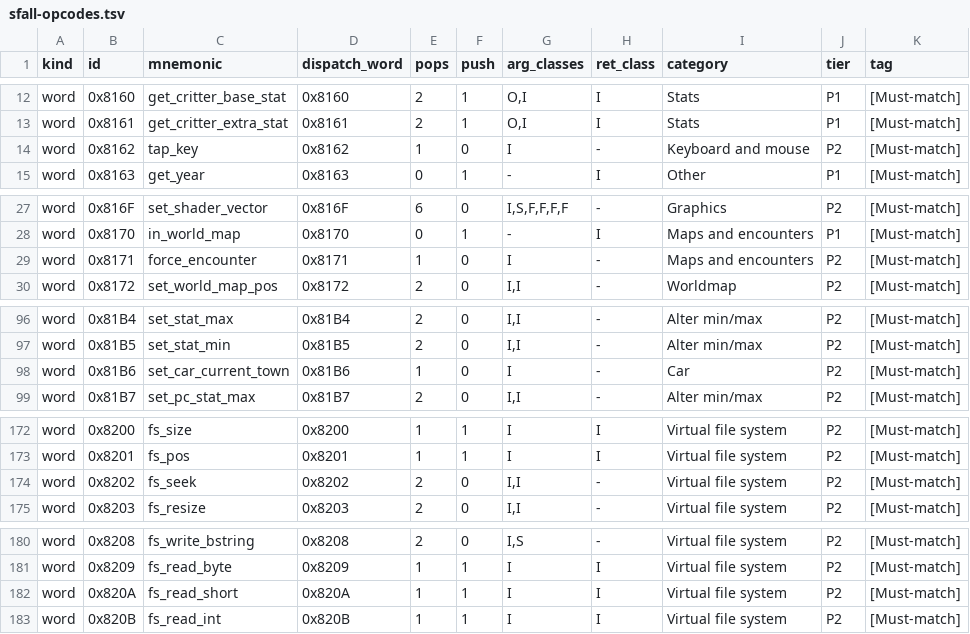
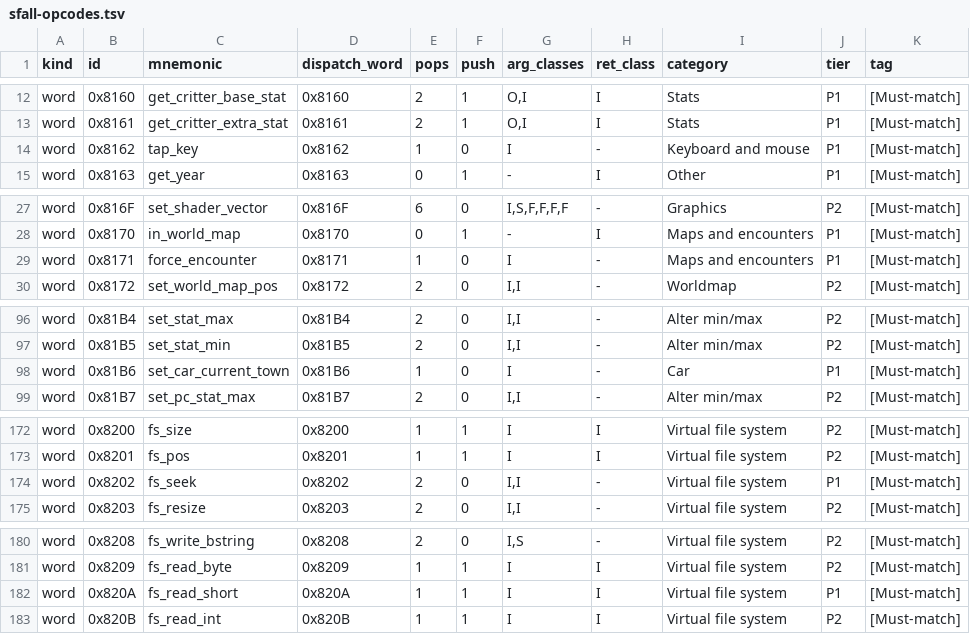
Before and after one commit to mikyowski-ui/vault-engine, a TSV file: oracle/SPEC-024/sfall-opcodes.tsv, drawn as a sheet; only a part is shown, gaps mark what is left out; the diff covers the shown part only.

```diff
--- a/oracle/SPEC-024/sfall-opcodes.tsv
+++ b/oracle/SPEC-024/sfall-opcodes.tsv
@@ -13,3 +13,3 @@ word	0x8160	get_critter_base_stat	0x8160	2	1	O,I	I	Stats	P1	[Must-match]
 word	0x8161	get_critter_extra_stat	0x8161	2	1	O,I	I	Stats	P1	[Must-match]
-word	0x8162	tap_key	0x8162	1	0	I	-	Keyboard and mouse	P2	[Must-match]
+word	0x8162	tap_key	0x8162	1	0	I	-	Keyboard and mouse	P1	[Must-match]
 word	0x8163	get_year	0x8163	0	1	-	I	Other	P1	[Must-match]
@@ -28,3 +28,3 @@ word	0x816F	set_shader_vector	0x816F	6	0	I,S,F,F,F,F	-	Graphics	P2	[Must-match]
 word	0x8170	in_world_map	0x8170	0	1	-	I	Maps and encounters	P1	[Must-match]
-word	0x8171	force_encounter	0x8171	1	0	I	-	Maps and encounters	P2	[Must-match]
+word	0x8171	force_encounter	0x8171	1	0	I	-	Maps and encounters	P1	[Must-match]
 word	0x8172	set_world_map_pos	0x8172	2	0	I,I	-	Worldmap	P2	[Must-match]
@@ -97,3 +97,3 @@ word	0x81B4	set_stat_max	0x81B4	2	0	I,I	-	Alter min/max	P2	[Must-match]
 word	0x81B5	set_stat_min	0x81B5	2	0	I,I	-	Alter min/max	P2	[Must-match]
-word	0x81B6	set_car_current_town	0x81B6	1	0	I	-	Car	P2	[Must-match]
+word	0x81B6	set_car_current_town	0x81B6	1	0	I	-	Car	P1	[Must-match]
 word	0x81B7	set_pc_stat_max	0x81B7	2	0	I,I	-	Alter min/max	P2	[Must-match]
@@ -173,3 +173,3 @@ word	0x8200	fs_size	0x8200	1	1	I	I	Virtual file system	P2	[Must-match]
 word	0x8201	fs_pos	0x8201	1	1	I	I	Virtual file system	P2	[Must-match]
-word	0x8202	fs_seek	0x8202	2	0	I,I	-	Virtual file system	P2	[Must-match]
+word	0x8202	fs_seek	0x8202	2	0	I,I	-	Virtual file system	P1	[Must-match]
 word	0x8203	fs_resize	0x8203	2	0	I,I	-	Virtual file system	P2	[Must-match]
@@ -181,3 +181,3 @@ word	0x8208	fs_write_bstring	0x8208	2	0	I,S	-	Virtual file system	P2	[Must-match
 word	0x8209	fs_read_byte	0x8209	1	1	I	I	Virtual file system	P2	[Must-match]
-word	0x820A	fs_read_short	0x820A	1	1	I	I	Virtual file system	P2	[Must-match]
+word	0x820A	fs_read_short	0x820A	1	1	I	I	Virtual file system	P1	[Must-match]
 word	0x820B	fs_read_int	0x820B	1	1	I	I	Virtual file system	P2	[Must-match]
```
Also changed, not shown: 29 edited cells elsewhere in this file, oracle/SPEC-024/sfall-hooks.tsv, 5 other files.
